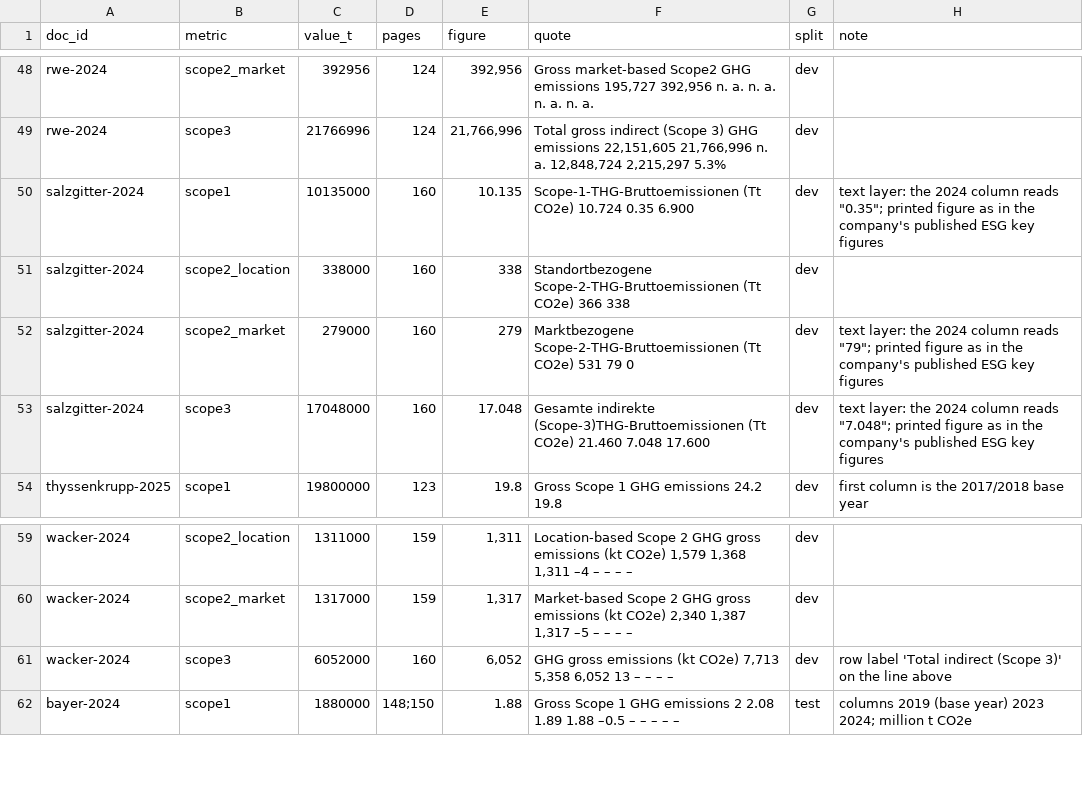
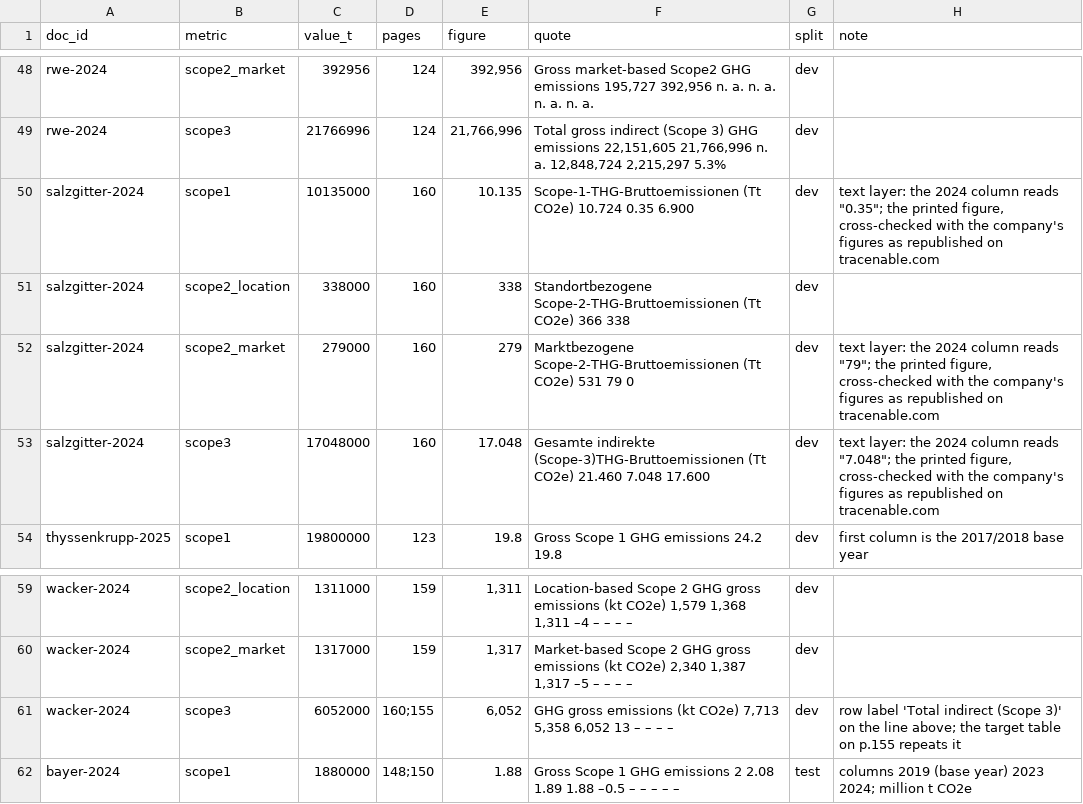
Before and after one commit to Parsaka/belegt, a CSV file: evals/reported_metrics.csv, drawn as a sheet; only a part is shown, gaps mark what is left out.

```diff
--- a/evals/reported_metrics.csv
+++ b/evals/reported_metrics.csv
@@ -49,6 +49,6 @@ rwe-2024,scope2_market,392956,124,"392,956","Gross market-based Scope2 GHG emiss
 rwe-2024,scope3,21766996,124,"21,766,996","Total gross indirect (Scope 3) GHG emissions 22,151,605 21,766,996 n. a. 12,848,724 2,215,297 5.3%",dev,
-salzgitter-2024,scope1,10135000,160,10.135,Scope-1-THG-Bruttoemissionen (Tt CO2e) 10.724 0.35 6.900,dev,"text layer: the 2024 column reads ""0.35""; printed figure as in the company's published ESG key figures"
+salzgitter-2024,scope1,10135000,160,10.135,Scope-1-THG-Bruttoemissionen (Tt CO2e) 10.724 0.35 6.900,dev,"text layer: the 2024 column reads ""0.35""; the printed figure, cross-checked with the company's figures as republished on tracenable.com"
 salzgitter-2024,scope2_location,338000,160,338,Standortbezogene Scope-2-THG-Bruttoemissionen (Tt CO2e) 366 338,dev,
-salzgitter-2024,scope2_market,279000,160,279,Marktbezogene Scope-2-THG-Bruttoemissionen (Tt CO2e) 531 79 0,dev,"text layer: the 2024 column reads ""79""; printed figure as in the company's published ESG key figures"
-salzgitter-2024,scope3,17048000,160,17.048,Gesamte indirekte (Scope-3)THG-Bruttoemissionen (Tt CO2e) 21.460 7.048 17.600,dev,"text layer: the 2024 column reads ""7.048""; printed figure as in the company's published ESG key figures"
+salzgitter-2024,scope2_market,279000,160,279,Marktbezogene Scope-2-THG-Bruttoemissionen (Tt CO2e) 531 79 0,dev,"text layer: the 2024 column reads ""79""; the printed figure, cross-checked with the company's figures as republished on tracenable.com"
+salzgitter-2024,scope3,17048000,160,17.048,Gesamte indirekte (Scope-3)THG-Bruttoemissionen (Tt CO2e) 21.460 7.048 17.600,dev,"text layer: the 2024 column reads ""7.048""; the printed figure, cross-checked with the company's figures as republished on tracenable.com"
 thyssenkrupp-2025,scope1,19800000,123,19.8,Gross Scope 1 GHG emissions 24.2 19.8,dev,first column is the 2017/2018 base year
@@ -60,3 +60,3 @@ wacker-2024,scope2_location,1311000,159,"1,311","Location-based Scope 2 GHG gros
 wacker-2024,scope2_market,1317000,159,"1,317","Market-based Scope 2 GHG gross emissions (kt CO2e) 2,340 1,387 1,317 –5 – – – –",dev,
-wacker-2024,scope3,6052000,160,"6,052","GHG gross emissions (kt CO2e) 7,713 5,358 6,052 13 – – – –",dev,row label 'Total indirect (Scope 3)' on the line above
+wacker-2024,scope3,6052000,160;155,"6,052","GHG gross emissions (kt CO2e) 7,713 5,358 6,052 13 – – – –",dev,row label 'Total indirect (Scope 3)' on the line above; the target table on p.155 repeats it
 bayer-2024,scope1,1880000,148;150,1.88,Gross Scope 1 GHG emissions 2 2.08 1.89 1.88 –0.5 – – – – –,test,columns 2019 (base year) 2023 2024; million t CO2e
```
Also changed, not shown: 3 other files.
